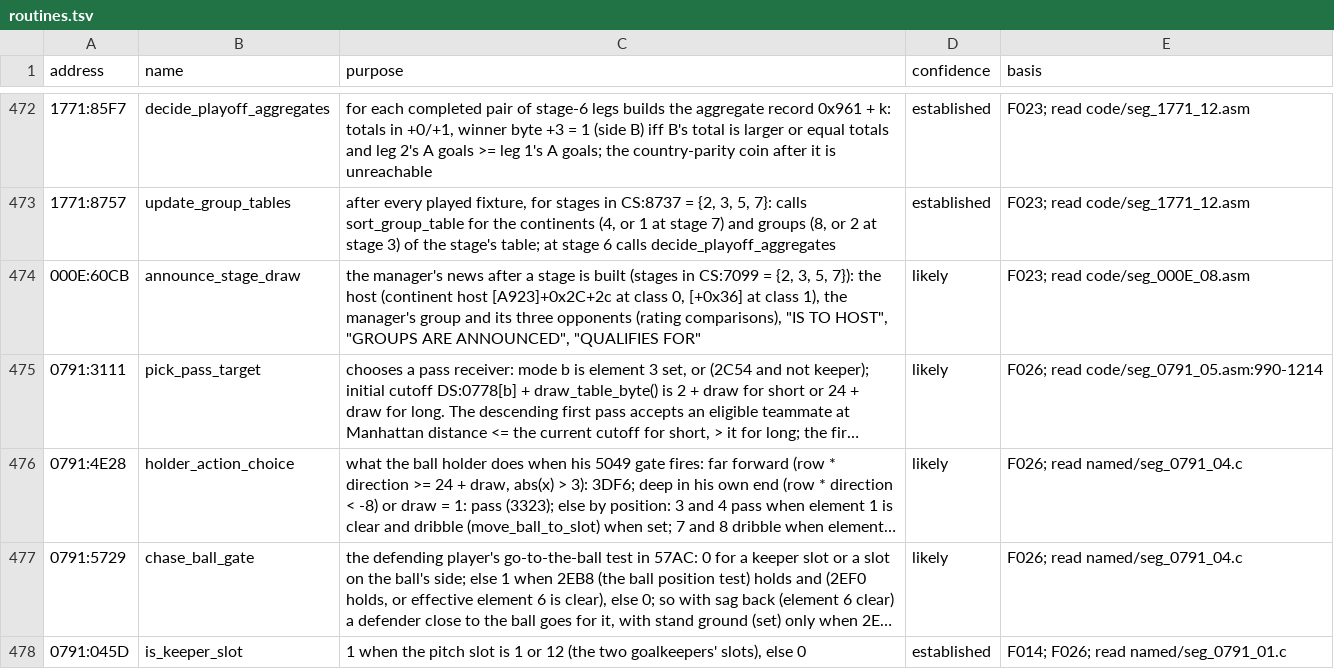
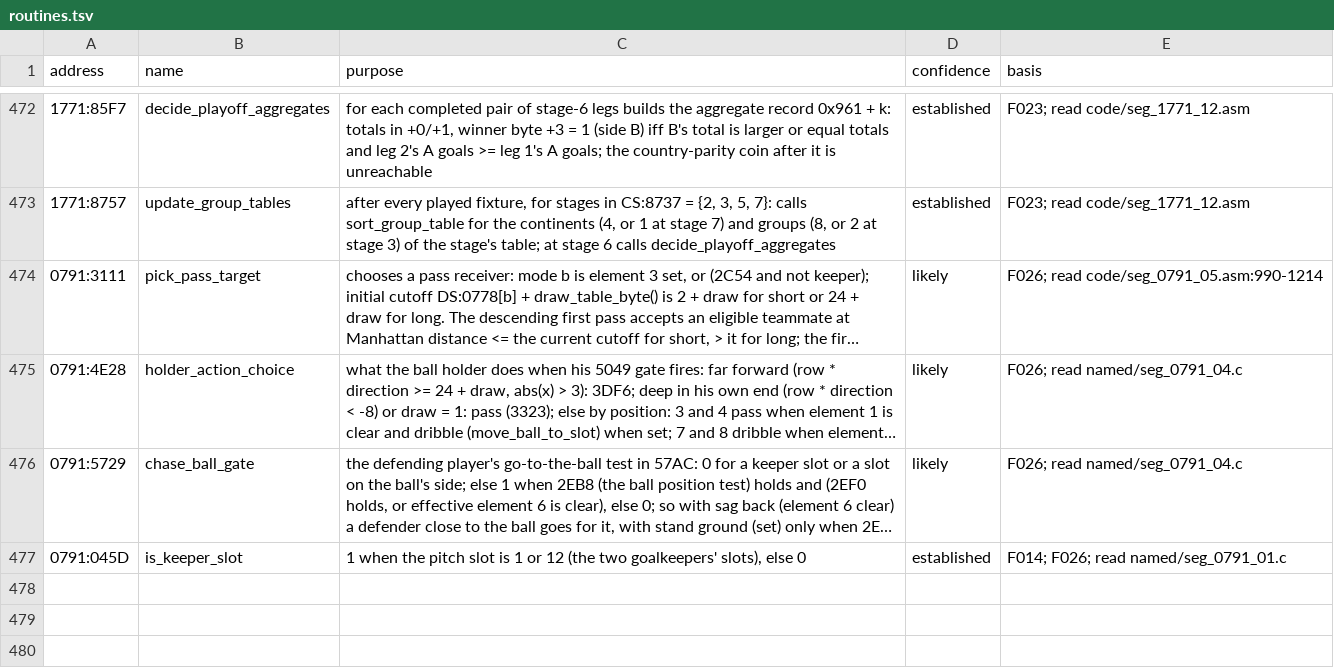
Before and after one commit to diegoami/goal2-archaeology, a TSV file: static/goal-exe/annotations/routines.tsv, drawn as a sheet; only a part is shown, gaps mark what is left out; long unchanged cells end in …; the diff names each change by its address in the sheet, - before the commit and + after, or states it on an @@ line.

```diff
--- a/static/goal-exe/annotations/routines.tsv
+++ b/static/goal-exe/annotations/routines.tsv
-row 474: 000E:60CB | announce_stage_draw | the manager's news after a stage is built (stages in CS:7099 = {2, 3, 5, 7}): the host (continent host [A923]+0x2C+2c at class 0, [+0x36] at class 1), the manager's group and its three opponents (rating comparisons), "IS TO HOST", "GROUPS ARE ANNOUNCED", "QUALIFIES FOR" | likely | F023; read code/seg_000E_08.asm
```
Also changed, not shown: 2 other files.
